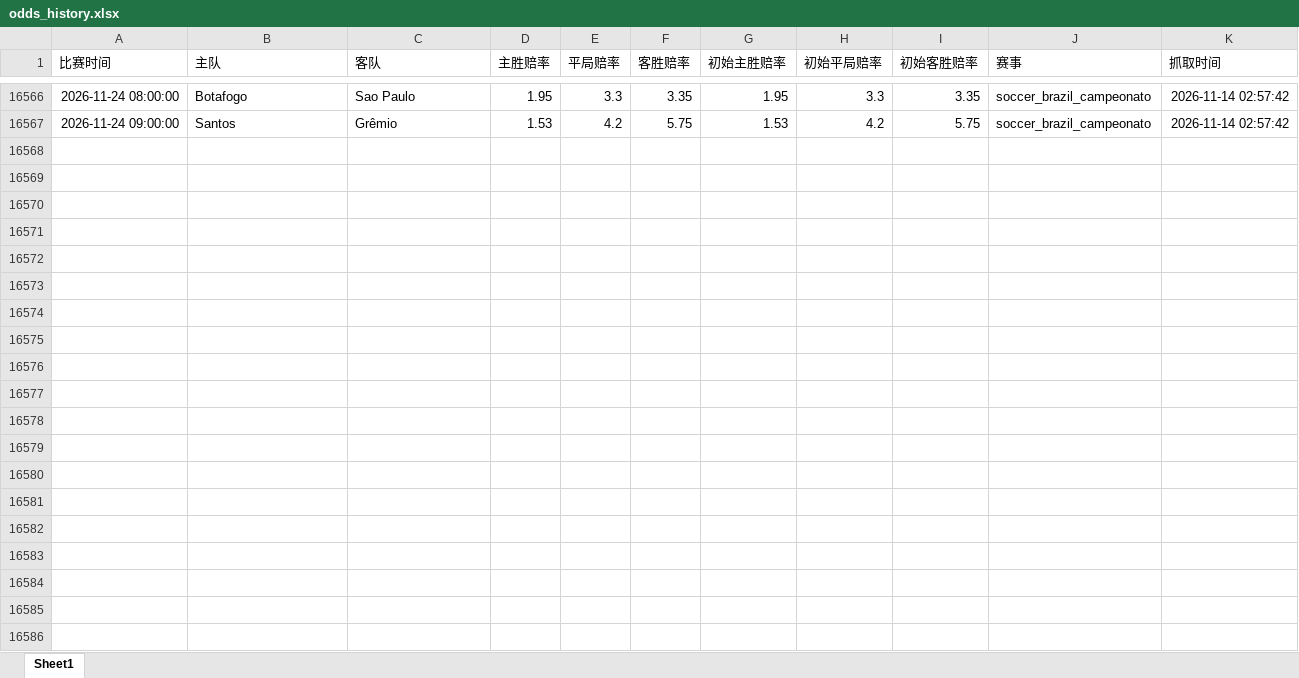
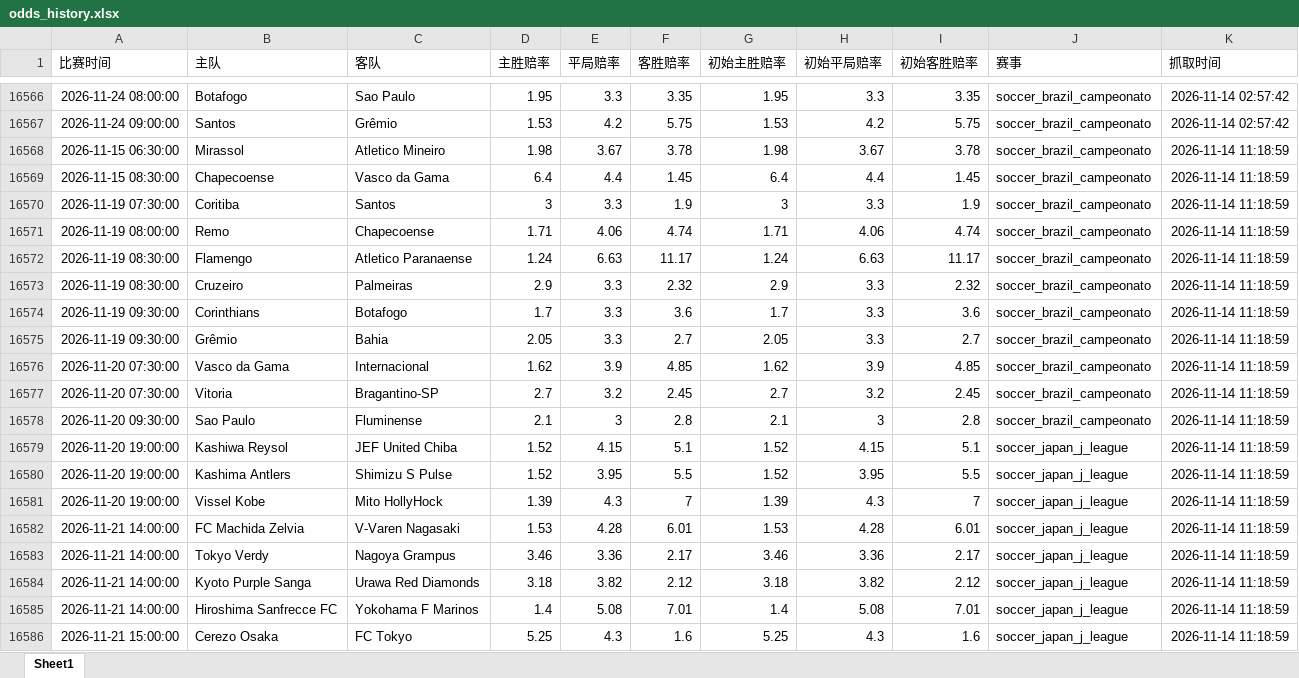
Before and after one commit to mynametengfei-coder/football_model, an Excel workbook: odds_history.xlsx, sheet Sheet1, drawn as a sheet; only a part is shown, gaps mark what is left out; values as stored, in another font and other column widths than the file's, no borders; the diff covers the shown part only; the diff names each change by its address in the sheet, - before the commit and + after, or states it on an @@ line.

```diff
--- a/odds_history.xlsx (sheet Sheet1)
+++ b/odds_history.xlsx (sheet Sheet1)
+row 16568: 2026-11-15 06:30:00 | Mirassol | Atletico Mineiro | 1.98 | 3.67 | 3.78 | 1.98 | 3.67 | 3.78 | soccer_brazil_campeonato | 2026-11-14 11:18:59
+row 16569: 2026-11-15 08:30:00 | Chapecoense | Vasco da Gama | 6.4 | 4.4 | 1.45 | 6.4 | 4.4 | 1.45 | soccer_brazil_campeonato | 2026-11-14 11:18:59
+row 16570: 2026-11-19 07:30:00 | Coritiba | Santos | 3 | 3.3 | 1.9 | 3 | 3.3 | 1.9 | soccer_brazil_campeonato | 2026-11-14 11:18:59
+row 16571: 2026-11-19 08:00:00 | Remo | Chapecoense | 1.71 | 4.06 | 4.74 | 1.71 | 4.06 | 4.74 | soccer_brazil_campeonato | 2026-11-14 11:18:59
+row 16572: 2026-11-19 08:30:00 | Flamengo | Atletico Paranaense | 1.24 | 6.63 | 11.17 | 1.24 | 6.63 | 11.17 | soccer_brazil_campeonato | 2026-11-14 11:18:59
+row 16573: 2026-11-19 08:30:00 | Cruzeiro | Palmeiras | 2.9 | 3.3 | 2.32 | 2.9 | 3.3 | 2.32 | soccer_brazil_campeonato | 2026-11-14 11:18:59
+row 16574: 2026-11-19 09:30:00 | Corinthians | Botafogo | 1.7 | 3.3 | 3.6 | 1.7 | 3.3 | 3.6 | soccer_brazil_campeonato | 2026-11-14 11:18:59
+row 16575: 2026-11-19 09:30:00 | Grêmio | Bahia | 2.05 | 3.3 | 2.7 | 2.05 | 3.3 | 2.7 | soccer_brazil_campeonato | 2026-11-14 11:18:59
+row 16576: 2026-11-20 07:30:00 | Vasco da Gama | Internacional | 1.62 | 3.9 | 4.85 | 1.62 | 3.9 | 4.85 | soccer_brazil_campeonato | 2026-11-14 11:18:59
+row 16577: 2026-11-20 07:30:00 | Vitoria | Bragantino-SP | 2.7 | 3.2 | 2.45 | 2.7 | 3.2 | 2.45 | soccer_brazil_campeonato | 2026-11-14 11:18:59
+row 16578: 2026-11-20 09:30:00 | Sao Paulo | Fluminense | 2.1 | 3 | 2.8 | 2.1 | 3 | 2.8 | soccer_brazil_campeonato | 2026-11-14 11:18:59
+row 16579: 2026-11-20 19:00:00 | Kashiwa Reysol | JEF United Chiba | 1.52 | 4.15 | 5.1 | 1.52 | 4.15 | 5.1 | soccer_japan_j_league | 2026-11-14 11:18:59
+row 16580: 2026-11-20 19:00:00 | Kashima Antlers | Shimizu S Pulse | 1.52 | 3.95 | 5.5 | 1.52 | 3.95 | 5.5 | soccer_japan_j_league | 2026-11-14 11:18:59
+row 16581: 2026-11-20 19:00:00 | Vissel Kobe | Mito HollyHock | 1.39 | 4.3 | 7 | 1.39 | 4.3 | 7 | soccer_japan_j_league | 2026-11-14 11:18:59
+row 16582: 2026-11-21 14:00:00 | FC Machida Zelvia | V-Varen Nagasaki | 1.53 | 4.28 | 6.01 | 1.53 | 4.28 | 6.01 | soccer_japan_j_league | 2026-11-14 11:18:59
+row 16583: 2026-11-21 14:00:00 | Tokyo Verdy | Nagoya Grampus | 3.46 | 3.36 | 2.17 | 3.46 | 3.36 | 2.17 | soccer_japan_j_league | 2026-11-14 11:18:59
+row 16584: 2026-11-21 14:00:00 | Kyoto Purple Sanga | Urawa Red Diamonds | 3.18 | 3.82 | 2.12 | 3.18 | 3.82 | 2.12 | soccer_japan_j_league | 2026-11-14 11:18:59
+row 16585: 2026-11-21 14:00:00 | Hiroshima Sanfrecce FC | Yokohama F Marinos | 1.4 | 5.08 | 7.01 | 1.4 | 5.08 | 7.01 | soccer_japan_j_league | 2026-11-14 11:18:59
+row 16586: 2026-11-21 15:00:00 | Cerezo Osaka | FC Tokyo | 5.25 | 4.3 | 1.6 | 5.25 | 4.3 | 1.6 | soccer_japan_j_league | 2026-11-14 11:18:59
```
Also changed, not shown: 11 added rows elsewhere in this sheet, matches_with_odds.xlsx.
